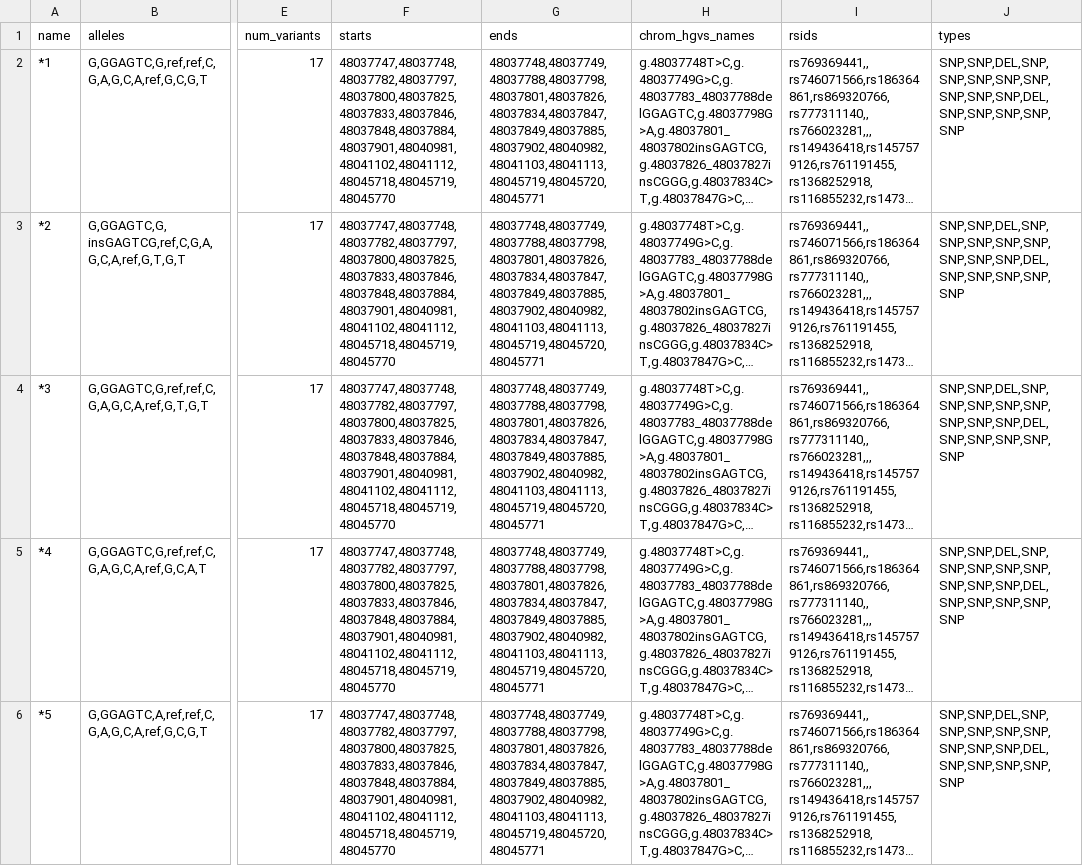
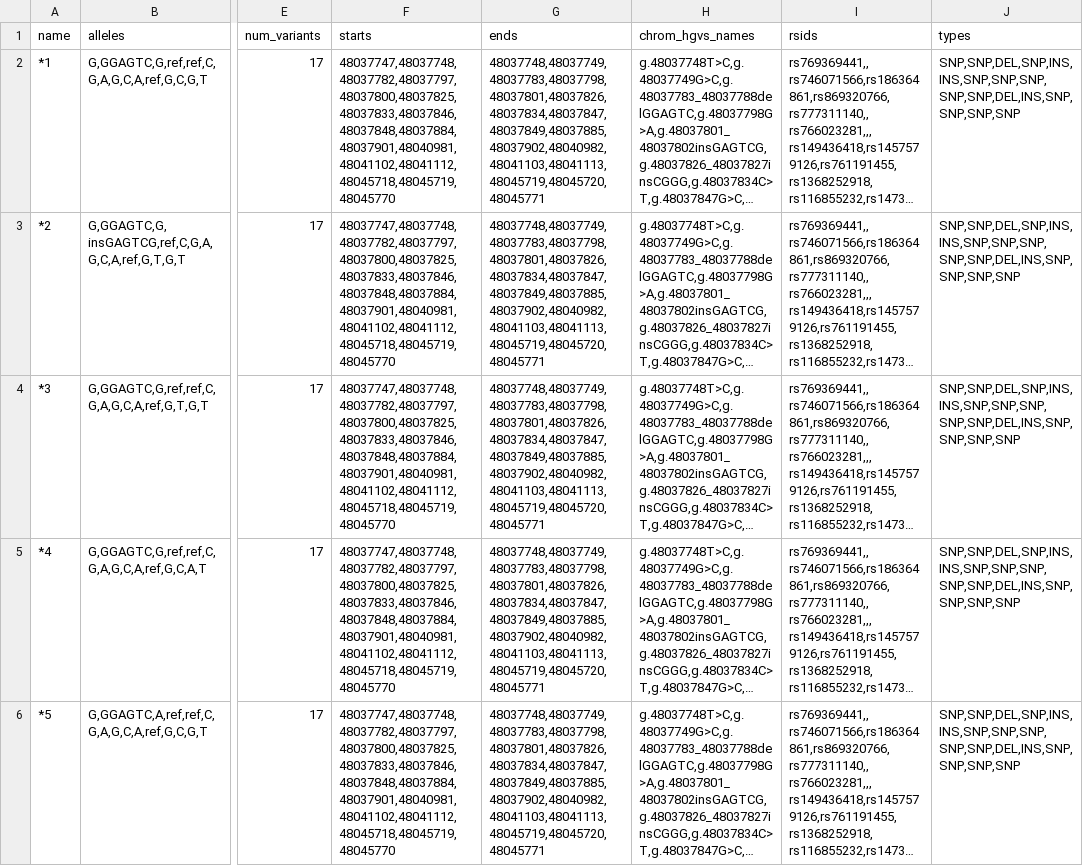
Before and after one commit to chadapohn/pgkb_hap_parser, a TSV file: definition/tsv/NUDT15.tsv, drawn as a sheet; only a part is shown, gaps mark what is left out; long unchanged cells end in …; the diff covers the shown part only; the diff names each change by its address in the sheet, - before the commit and + after, or states it on an @@ line.

```diff
--- a/definition/tsv/NUDT15.tsv
+++ b/definition/tsv/NUDT15.tsv
-G2:G6 (ends): 48037748,48037749,48037788,48037798,48037801,48037826,48037834,48037847,48037849,48037885,48037902,48040982,48041103,48041113,48045719,48045720,48045771
+G2:G6 (ends): 48037748,48037749,48037783,48037798,48037801,48037826,48037834,48037847,48037849,48037885,48037902,48040982,48041103,48041113,48045719,48045720,48045771
-J2:J6 (types): SNP,SNP,DEL,SNP,SNP,SNP,SNP,SNP,SNP,SNP,SNP,DEL,SNP,SNP,SNP,SNP,SNP
+J2:J6 (types): SNP,SNP,DEL,SNP,INS,INS,SNP,SNP,SNP,SNP,SNP,DEL,INS,SNP,SNP,SNP,SNP
```
Also changed, not shown: 28 edited cells elsewhere in this file, definition/tsv/CFTR.tsv, definition/tsv/CYP2C9.tsv, 7 other files.
